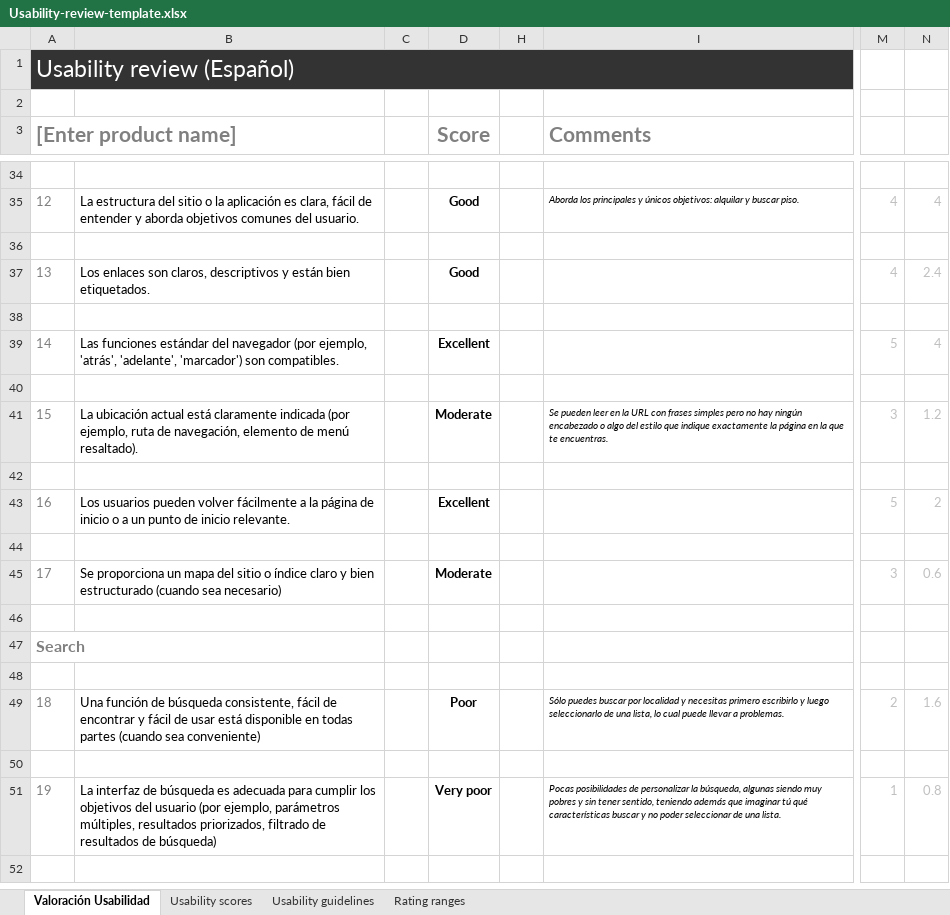
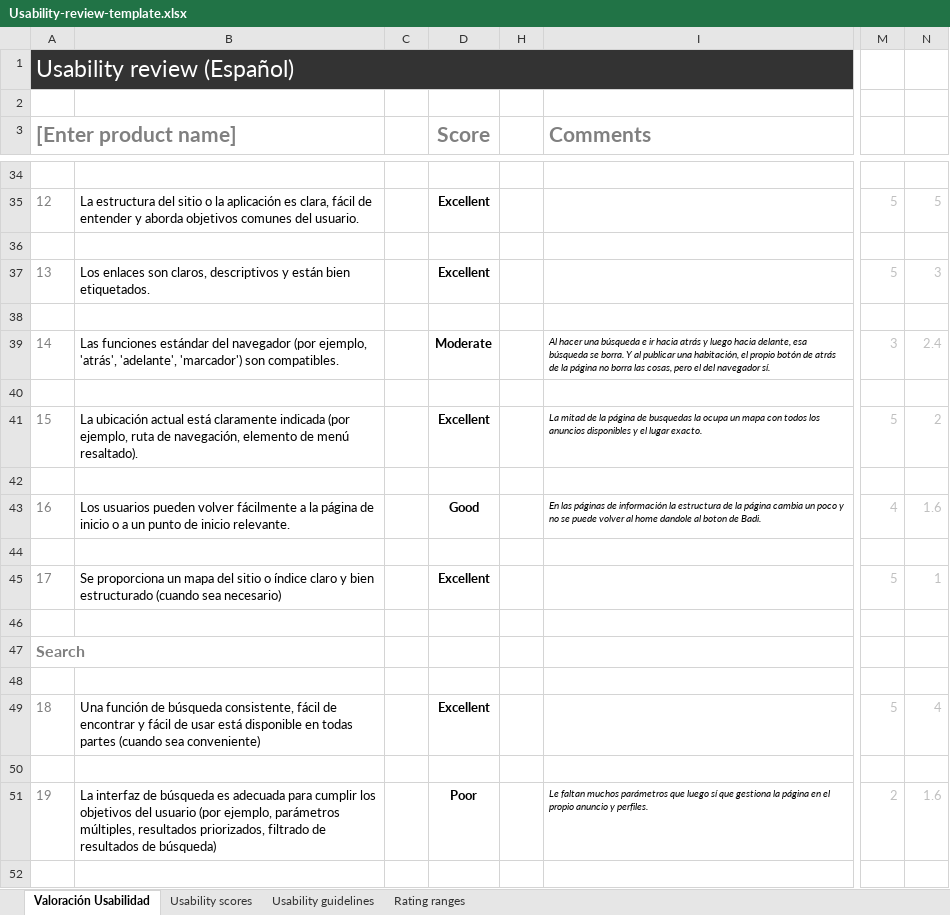
Before and after one commit to Dunspa/DIU20, an Excel workbook: P1/Usability-review-template.xlsx, sheet Valoración Usabilidad, drawn as a sheet; only a part is shown, gaps mark what is left out; values as stored, in another font and other column widths than the file's, no borders; charts and pictures and conditional formats not drawn; the diff covers the shown part only; the diff names each change by its address in the sheet, - before the commit and + after, or states it on an @@ line.

Commit message:
Terminado todos los cambios P1

```diff
--- a/P1/Usability-review-template.xlsx (sheet Valoración Usabilidad)
+++ b/P1/Usability-review-template.xlsx (sheet Valoración Usabilidad)
-D35 (Score): Good
+D35 (Score): Excellent
-I35 (Comments): Aborda los principales y únicos objetivos: alquilar y buscar piso.
+I35 (Comments): (empty)
-M35: 4
+M35: 5
-N35: 4
+N35: 5
-D37 (Score): Good
+D37 (Score): Excellent
-M37: 4
+M37: 5
-N37: 2.4
+N37: 3
-D39 (Score): Excellent
+D39 (Score): Moderate
-I39 (Comments): (empty)
+I39 (Comments): Al hacer una búsqueda e ir hacia atrás y luego hacia delante, esa búsqueda se borra. Y al publicar una habitación, el propio botón de atrás de la página no borra las cosas, pero el del navegador sí.
-M39: 5
+M39: 3
-N39: 4
+N39: 2.4
-D41 (Score): Moderate
+D41 (Score): Excellent
-I41 (Comments): Se pueden leer en la URL con frases simples pero no hay ningún encabezado o algo del estilo que indique exactamente la página en la que te encuentras.
+I41 (Comments): La mitad de la página de busquedas la ocupa un mapa con todos los anuncios disponibles y el lugar exacto.
-M41: 3
+M41: 5
-N41: 1.2
+N41: 2
-D43 (Score): Excellent
+D43 (Score): Good
-I43 (Comments): (empty)
+I43 (Comments): En las páginas de información la estructura de la página cambia un poco y no se puede volver al home dandole al boton de Badi.
-M43: 5
+M43: 4
-N43: 2
+N43: 1.6
-D45 (Score): Moderate
+D45 (Score): Excellent
-M45: 3
+M45: 5
-N45: 0.6
+N45: 1
-D49 (Score): Poor
+D49 (Score): Excellent
-I49 (Comments): Sólo puedes buscar por localidad y necesitas primero escribirlo y luego seleccionarlo de una lista, lo cual puede llevar a problemas.
+I49 (Comments): (empty)
-M49: 2
+M49: 5
-N49: 1.6
+N49: 4
-D51 (Score): Very poor
+D51 (Score): Poor
-I51 (Comments): Pocas posibilidades de personalizar la búsqueda, algunas siendo muy pobres y sin tener sentido, teniendo además que imaginar tú qué características buscar y no poder seleccionar de una lista.
+I51 (Comments): Le faltan muchos parámetros que luego sí que gestiona la página en el propio anuncio y perfiles.
-M51: 1
+M51: 2
-N51: 0.8
+N51: 1.6
```
Also changed, not shown: 117 edited cells elsewhere in this sheet, charts or pictures, 4 other files.
